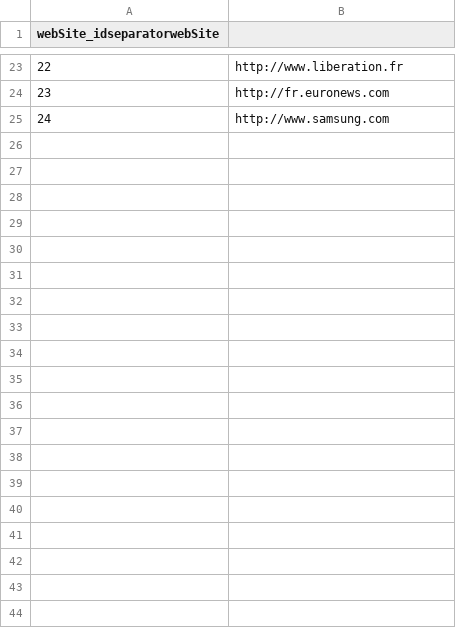
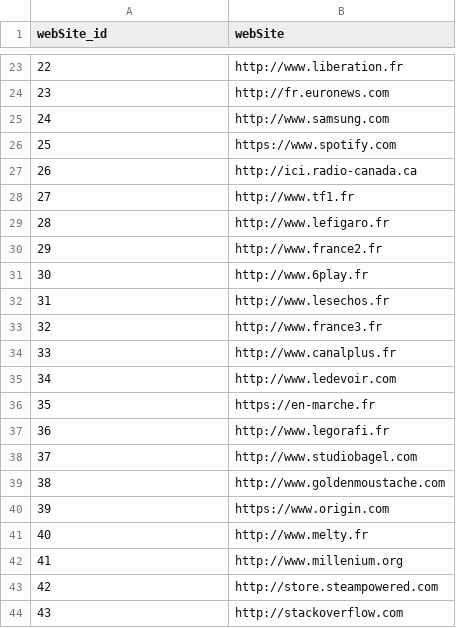
Before and after one commit to tneyraut/RecommendingWeb, a CSV file: DataCreator/item.csv, drawn as a sheet; only a part is shown, gaps mark what is left out; the diff covers the shown part only; the diff names each change by its address in the sheet, - before the commit and + after, or states it on an @@ line.

```diff
--- a/DataCreator/item.csv
+++ b/DataCreator/item.csv
@@ column A (webSite_id) renumbered in row 1 @@
-B1: (empty)
+B1: webSite
+row 26: 25 | https://www.spotify.com
+row 27: 26 | http://ici.radio-canada.ca
+row 28: 27 | http://www.tf1.fr
+row 29: 28 | http://www.lefigaro.fr
+row 30: 29 | http://www.france2.fr
+row 31: 30 | http://www.6play.fr
+row 32: 31 | http://www.lesechos.fr
+row 33: 32 | http://www.france3.fr
+row 34: 33 | http://www.canalplus.fr
+row 35: 34 | http://www.ledevoir.com
+row 36: 35 | https://en-marche.fr
+row 37: 36 | http://www.legorafi.fr
+row 38: 37 | http://www.studiobagel.com
+row 39: 38 | http://www.goldenmoustache.com
+row 40: 39 | https://www.origin.com
+row 41: 40 | http://www.melty.fr
+row 42: 41 | http://www.millenium.org
+row 43: 42 | http://store.steampowered.com
+row 44: 43 | http://stackoverflow.com
```
Also changed, not shown: 12 added rows elsewhere in this file, 9 other files.
